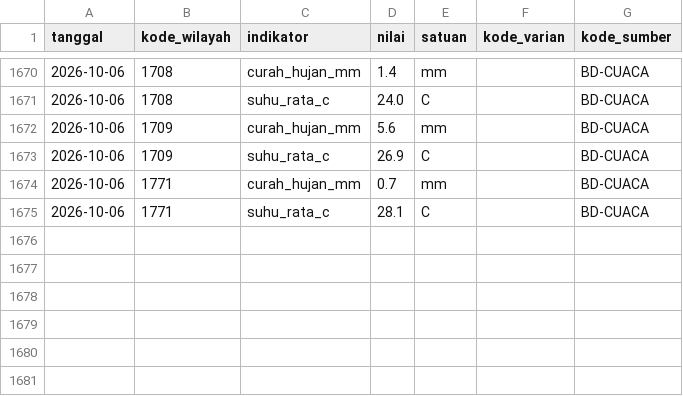
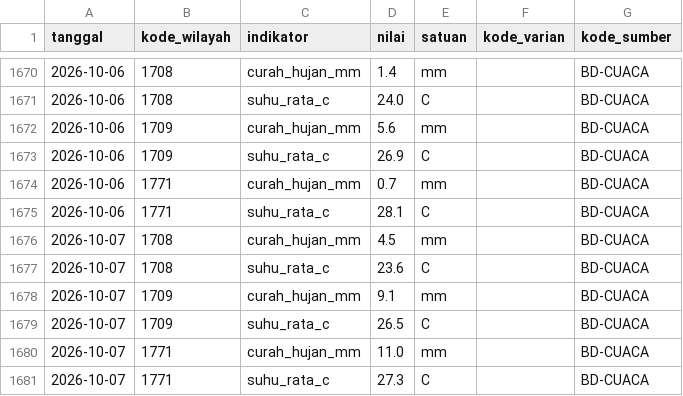
Before and after one commit to Rianfirnanda/lintasAIprojection, a CSV file: data/masuk/konteks/cuaca_openmeteo_2026.csv, drawn as a sheet; only a part is shown, gaps mark what is left out.

```diff
--- a/data/masuk/konteks/cuaca_openmeteo_2026.csv
+++ b/data/masuk/konteks/cuaca_openmeteo_2026.csv
@@ -1675 +1675,7 @@ tanggal,kode_wilayah,indikator,nilai,satuan,kode_varian,kode_sumber
 2026-10-06,1771,suhu_rata_c,28.1,C,,BD-CUACA
+2026-10-07,1708,curah_hujan_mm,4.5,mm,,BD-CUACA
+2026-10-07,1708,suhu_rata_c,23.6,C,,BD-CUACA
+2026-10-07,1709,curah_hujan_mm,9.1,mm,,BD-CUACA
+2026-10-07,1709,suhu_rata_c,26.5,C,,BD-CUACA
+2026-10-07,1771,curah_hujan_mm,11.0,mm,,BD-CUACA
+2026-10-07,1771,suhu_rata_c,27.3,C,,BD-CUACA
```
Also changed, not shown: data/masuk/konteks/prakiraan_bmkg_2026.csv.
